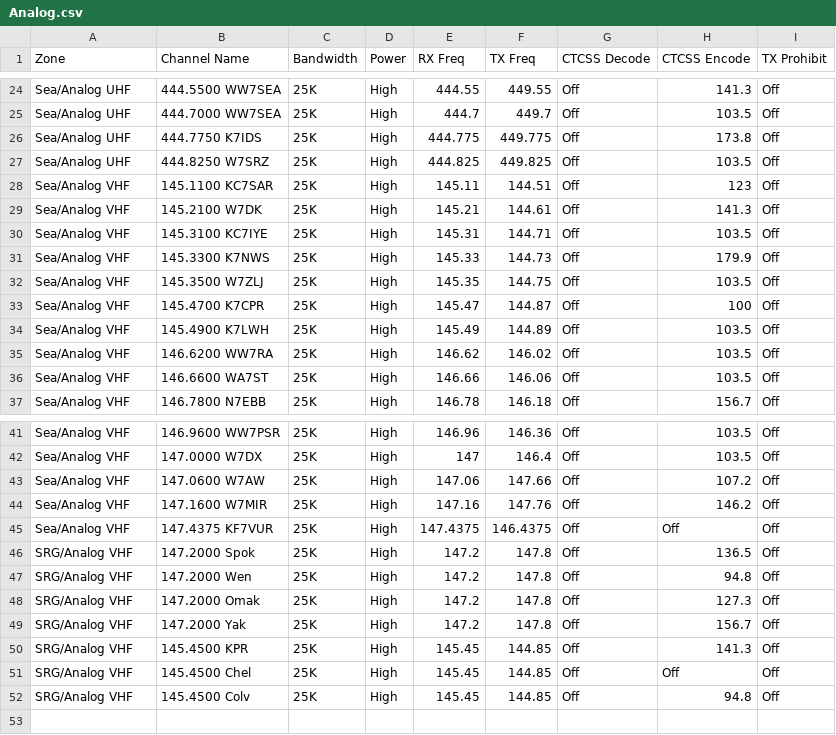
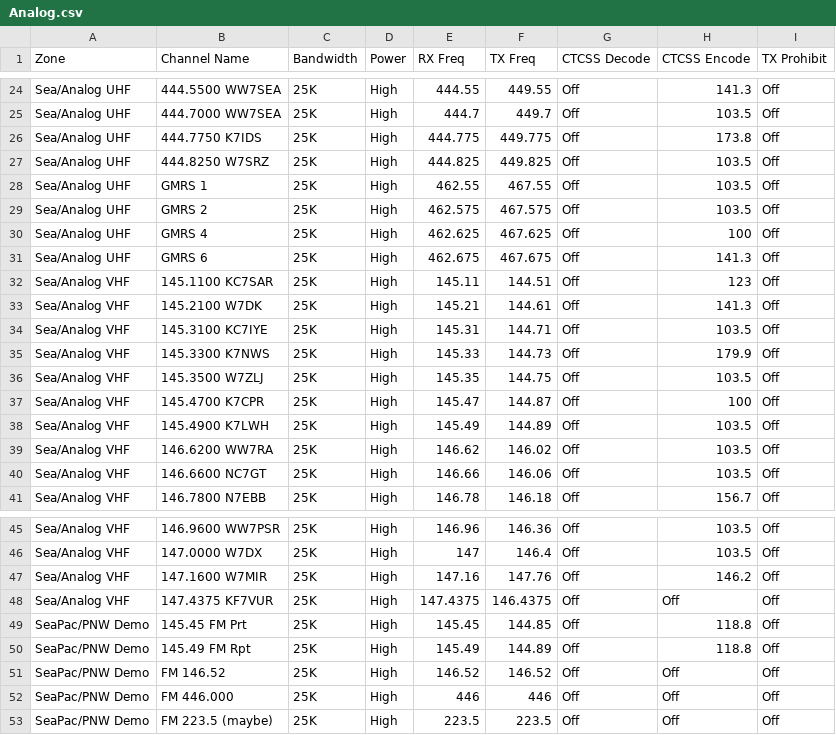
Before and after one commit to cjmcdonn/code_plug_878, a CSV file: acb_up/Analog.csv, drawn as a sheet; only a part is shown, gaps mark what is left out.

```diff
--- a/acb_up/Analog.csv
+++ b/acb_up/Analog.csv
@@ -27,2 +27,6 @@ Sea/Analog UHF,444.7750 K7IDS,25K,High,444.775,449.775,Off,173.8,Off
 Sea/Analog UHF,444.8250 W7SRZ,25K,High,444.825,449.825,Off,103.5,Off
+Sea/Analog UHF,GMRS 1,25K,High,462.55,467.55,Off,103.5,Off
+Sea/Analog UHF,GMRS 2,25K,High,462.575,467.575,Off,103.5,Off
+Sea/Analog UHF,GMRS 4,25K,High,462.625,467.625,Off,100,Off
+Sea/Analog UHF,GMRS 6,25K,High,462.675,467.675,Off,141.3,Off
 Sea/Analog VHF,145.1100 KC7SAR,25K,High,145.11,144.51,Off,123,Off
@@ -35,3 +39,3 @@ Sea/Analog VHF,145.4900 K7LWH,25K,High,145.49,144.89,Off,103.5,Off
 Sea/Analog VHF,146.6200 WW7RA,25K,High,146.62,146.02,Off,103.5,Off
-Sea/Analog VHF,146.6600 WA7ST,25K,High,146.66,146.06,Off,103.5,Off
+Sea/Analog VHF,146.6600 NC7GT,25K,High,146.66,146.06,Off,103.5,Off
 Sea/Analog VHF,146.7800 N7EBB,25K,High,146.78,146.18,Off,156.7,Off
@@ -42,11 +46,8 @@ Sea/Analog VHF,146.9600 WW7PSR,25K,High,146.96,146.36,Off,103.5,Off
 Sea/Analog VHF,147.0000 W7DX,25K,High,147,146.4,Off,103.5,Off
-Sea/Analog VHF,147.0600 W7AW,25K,High,147.06,147.66,Off,107.2,Off
 Sea/Analog VHF,147.1600 W7MIR,25K,High,147.16,147.76,Off,146.2,Off
 Sea/Analog VHF,147.4375 KF7VUR,25K,High,147.4375,146.4375,Off,Off,Off
-SRG/Analog VHF,147.2000 Spok,25K,High,147.2,147.8,Off,136.5,Off
-SRG/Analog VHF,147.2000 Wen,25K,High,147.2,147.8,Off,94.8,Off
-SRG/Analog VHF,147.2000 Omak,25K,High,147.2,147.8,Off,127.3,Off
-SRG/Analog VHF,147.2000 Yak,25K,High,147.2,147.8,Off,156.7,Off
-SRG/Analog VHF,145.4500 KPR,25K,High,145.45,144.85,Off,141.3,Off
-SRG/Analog VHF,145.4500 Chel,25K,High,145.45,144.85,Off,Off,Off
-SRG/Analog VHF,145.4500 Colv,25K,High,145.45,144.85,Off,94.8,Off
+SeaPac/PNW Demo,145.45 FM Prt,25K,High,145.45,144.85,Off,118.8,Off
+SeaPac/PNW Demo,145.49 FM Rpt,25K,High,145.49,144.89,Off,118.8,Off
+SeaPac/PNW Demo,FM 146.52,25K,High,146.52,146.52,Off,Off,Off
+SeaPac/PNW Demo,FM 446.000,25K,High,446,446,Off,Off,Off
+SeaPac/PNW Demo,FM 223.5 (maybe),25K,High,223.5,223.5,Off,Off,Off
```
Also changed, not shown: acb_down/scanlists.csv, acb_down/talkgroups.csv, 9 other files.
